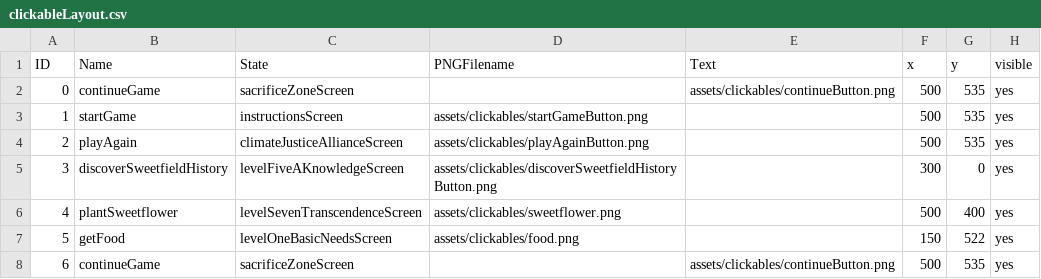
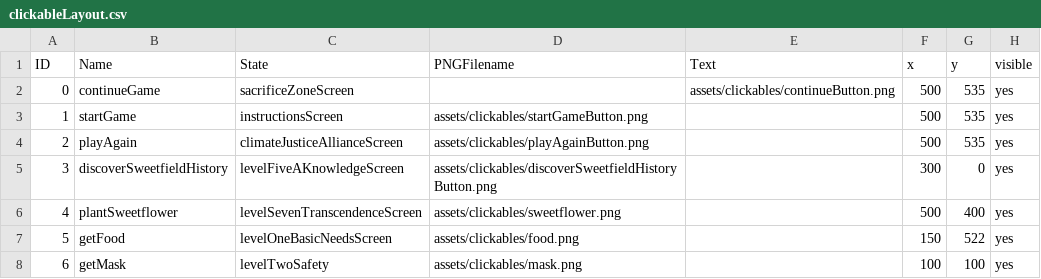
Before and after one commit to katrinamonje/SaveSweetfieldCity, a CSV file: data/clickableLayout.csv, drawn as a sheet.

```diff
--- a/data/clickableLayout.csv
+++ b/data/clickableLayout.csv
@@ -7,2 +7,2 @@ ID,Name,State,PNGFilename,Text,x,y,visible
 5,getFood,levelOneBasicNeedsScreen,assets/clickables/food.png,,150,522,yes
-6,continueGame,sacrificeZoneScreen,,assets/clickables/continueButton.png,500,535,yes
+6,getMask,levelTwoSafety,assets/clickables/mask.png,,100,100,yes
```
Also changed, not shown: data/adventureStates.csv, data/interactionTable.csv, 5 other files.
